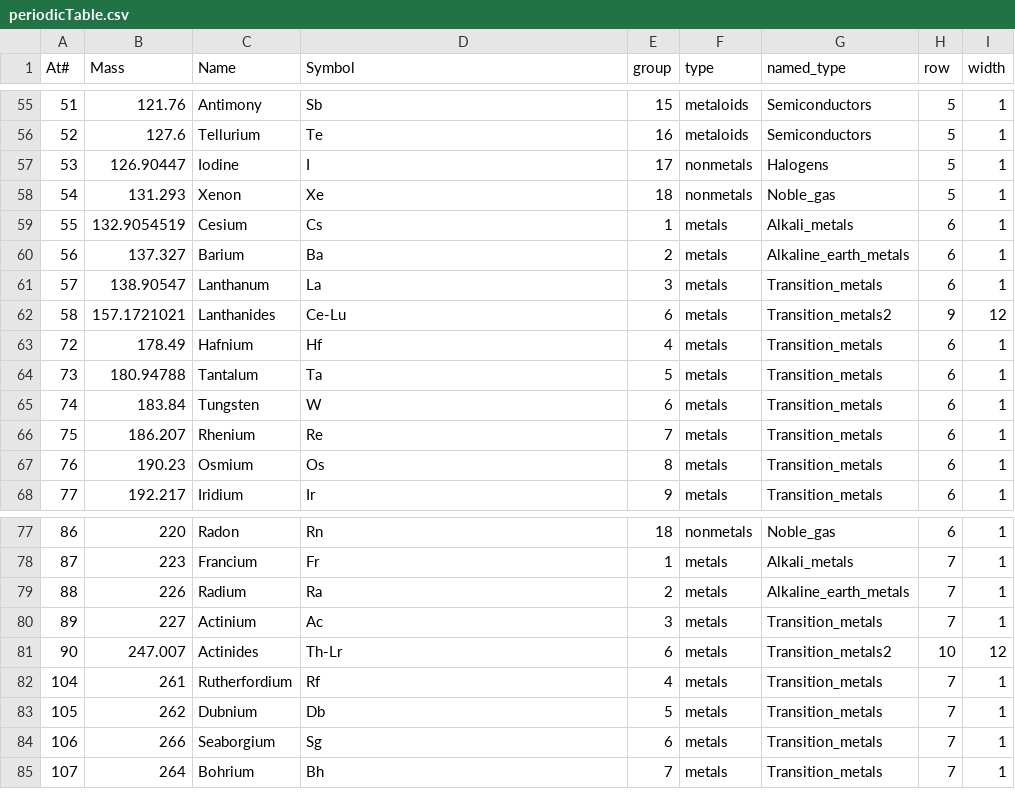
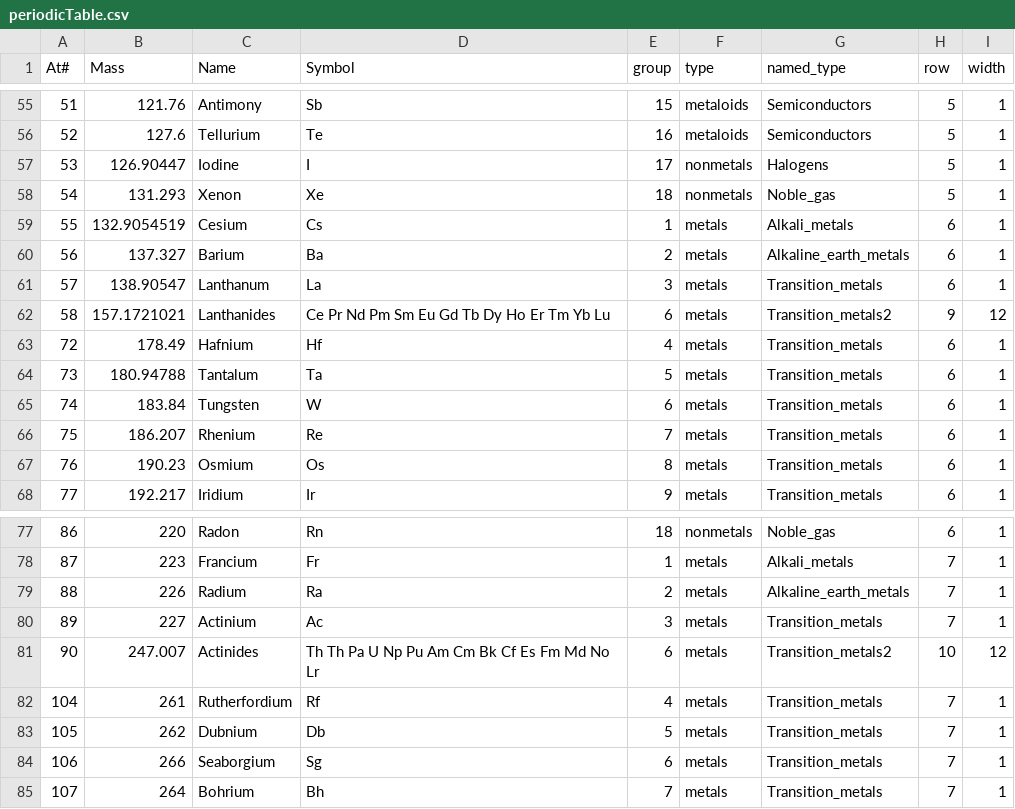
Before and after one commit to gtengland/gtengland.github.io, a CSV file: periodicTable.csv, drawn as a sheet; only a part is shown, gaps mark what is left out.

Commit message:
Update periodicTable.csv

```diff
--- a/periodicTable.csv
+++ b/periodicTable.csv
@@ -61,3 +61,3 @@ At#,Mass,Name,Symbol,group,type,named_type,row,width
 57,138.90547,Lanthanum,La,3,metals,Transition_metals,6,1
-58,157.1721021,Lanthanides,Ce-Lu,6,metals,Transition_metals2,9,12
+58,157.1721021,Lanthanides,Ce Pr Nd Pm Sm Eu Gd Tb Dy Ho Er Tm Yb Lu,6,metals,Transition_metals2,9,12
 72,178.49,Hafnium,Hf,4,metals,Transition_metals,6,1
@@ -80,3 +80,3 @@ At#,Mass,Name,Symbol,group,type,named_type,row,width
 89,227,Actinium,Ac,3,metals,Transition_metals,7,1
-90,247.007,Actinides,Th-Lr,6,metals,Transition_metals2,10,12
+90,247.007,Actinides,Th Th Pa U  Np Pu Am Cm Bk Cf Es Fm Md No Lr,6,metals,Transition_metals2,10,12
 104,261,Rutherfordium,Rf,4,metals,Transition_metals,7,1
```
